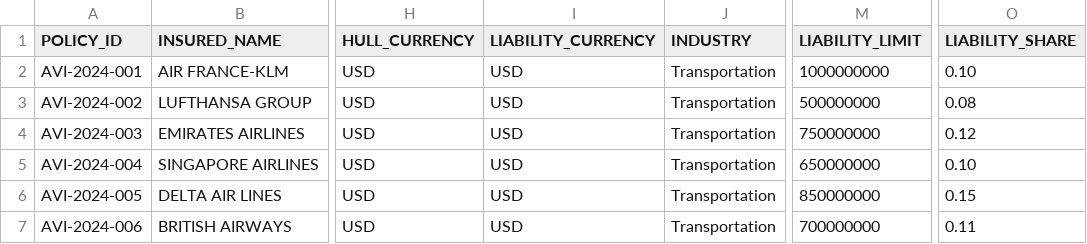
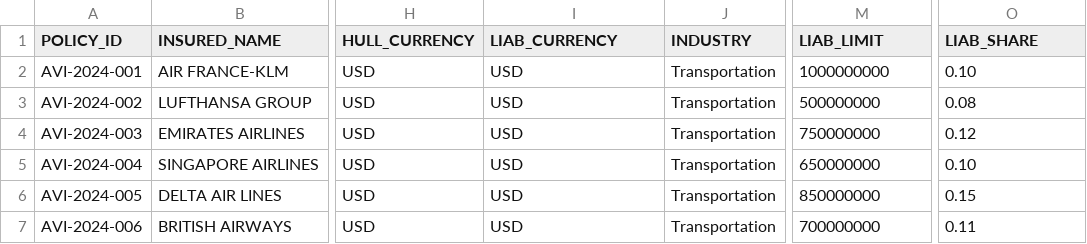
Before and after one commit to abaelde/structure-application, a CSV file: examples/bordereaux/bordereau_aviation_axa_xl.csv, drawn as a sheet; only a part is shown, gaps mark what is left out; the diff names each change by its address in the sheet, - before the commit and + after, or states it on an @@ line.

```diff
--- a/examples/bordereaux/bordereau_aviation_axa_xl.csv
+++ b/examples/bordereaux/bordereau_aviation_axa_xl.csv
-I1: LIABILITY_CURRENCY
+I1: LIAB_CURRENCY
-M1: LIABILITY_LIMIT
+M1: LIAB_LIMIT
-O1: LIABILITY_SHARE
+O1: LIAB_SHARE
```
Also changed, not shown: examples/bordereaux/bordereau_aviation_old_republic.csv, examples/bordereaux/bordereau_casualty_exemple.csv, 13 other files.
